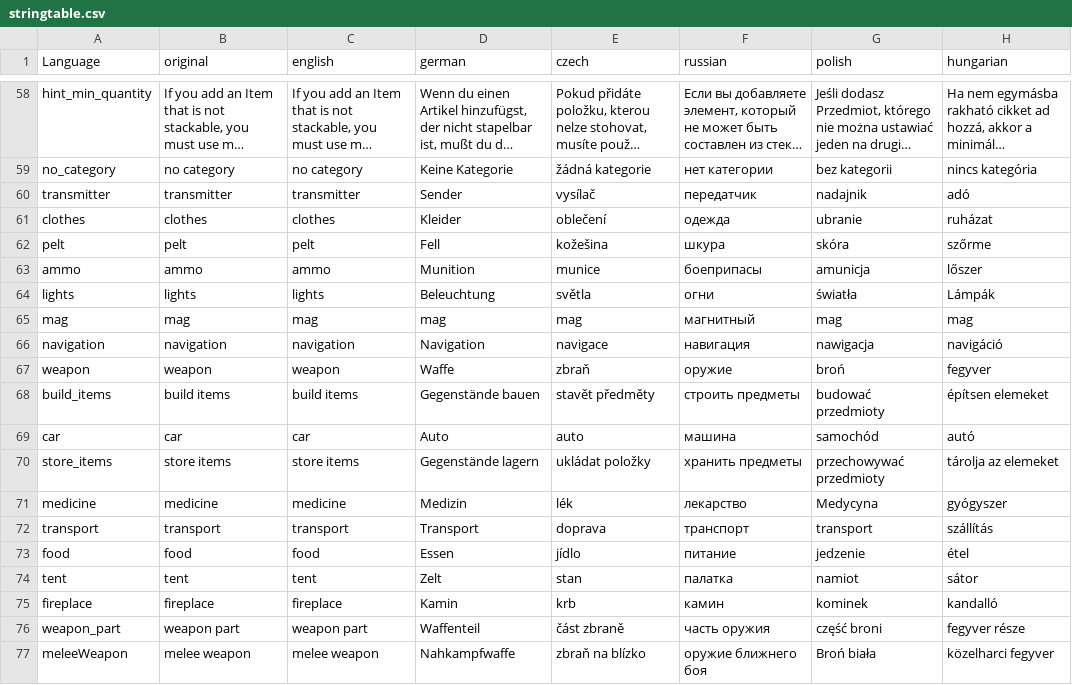
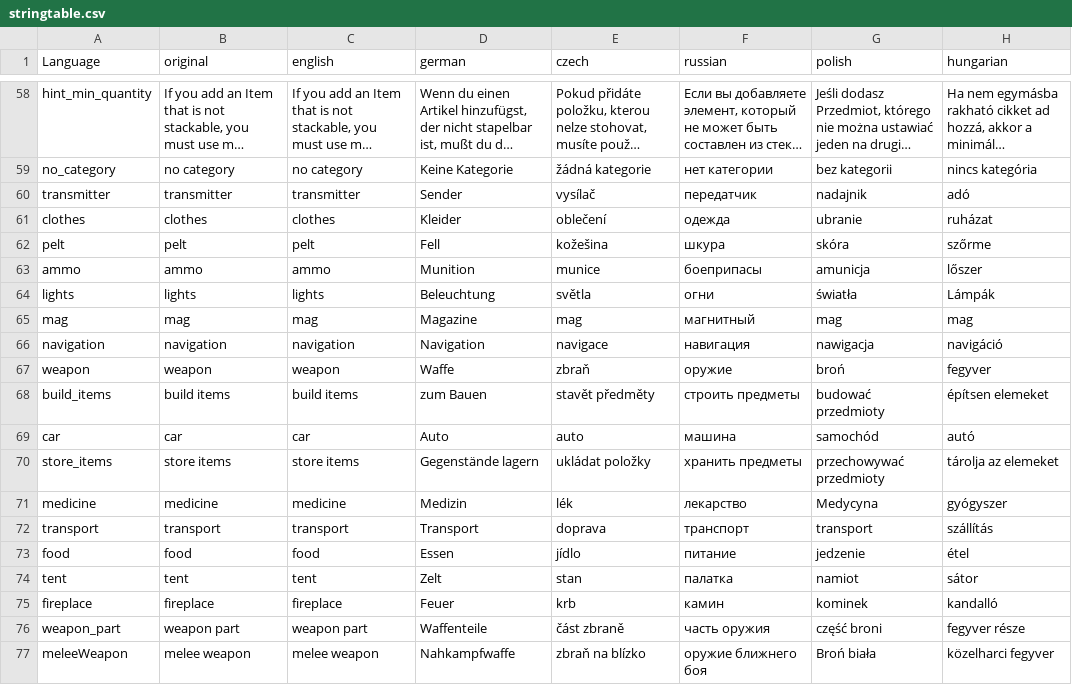
Before and after one commit to ihr-it-projekt/P2PTrader, a CSV file: stringtable.csv, drawn as a sheet; only a part is shown, gaps mark what is left out; long unchanged cells end in …; the diff names each change by its address in the sheet, - before the commit and + after, or states it on an @@ line.

```diff
--- a/stringtable.csv
+++ b/stringtable.csv
-D65 (german): mag
+D65 (german): Magazine
-D68 (german): Gegenstände bauen
+D68 (german): zum Bauen
-D75 (german): Kamin
+D75 (german): Feuer
-D76 (german): Waffenteil
+D76 (german): Waffenteile
```
Also changed, not shown: 5 other files.
